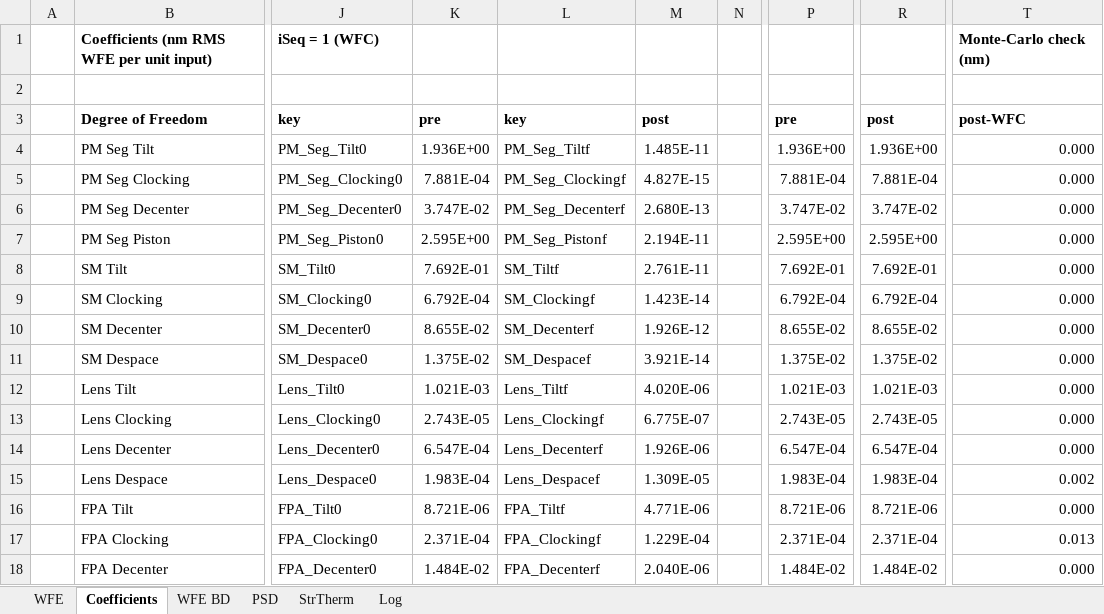
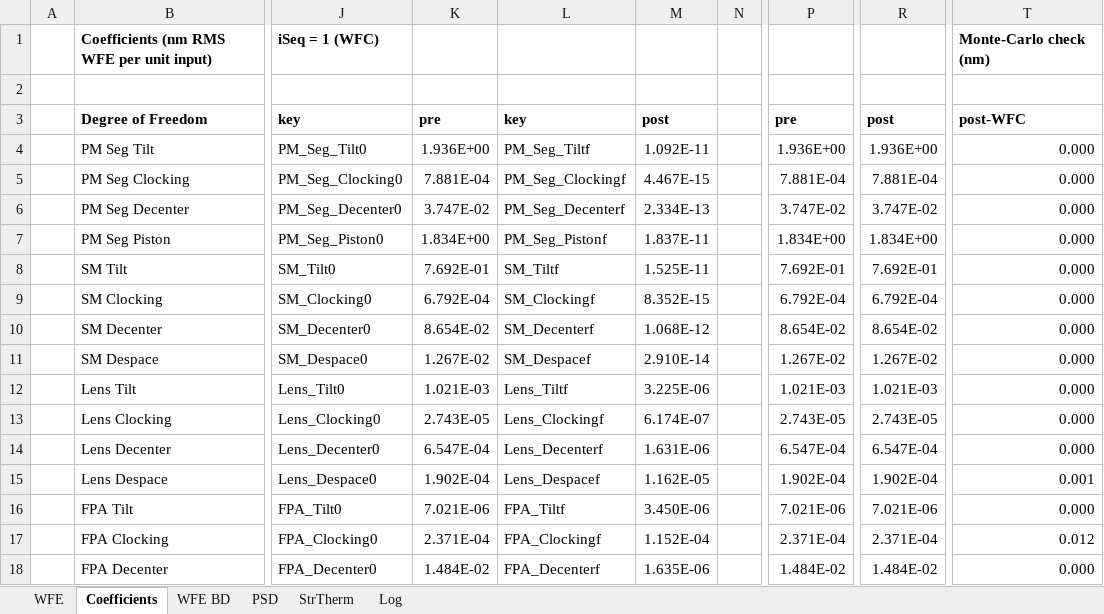
Before and after one commit to nasa-jpl/MACOS_resources, an Excel workbook: mmacos/templates/50_sensitivities/e5hex1_budget/e5hex1_wfe_budget.xlsx, sheet Coefficients, drawn as a sheet; only a part is shown, gaps mark what is left out; values as stored, in another font and other column widths than the file's, no borders; the diff covers the shown part only; the diff names each change by its address in the sheet, - before the commit and + after, or states it on an @@ line.

```diff
--- a/mmacos/templates/50_sensitivities/e5hex1_budget/e5hex1_wfe_budget.xlsx (sheet Coefficients)
+++ b/mmacos/templates/50_sensitivities/e5hex1_budget/e5hex1_wfe_budget.xlsx (sheet Coefficients)
-M4: 1.485E-11
+M4: 1.092E-11
-M5: 4.827E-15
+M5: 4.467E-15
-M6: 2.680E-13
+M6: 2.334E-13
-K7: 2.595E+00
+K7: 1.834E+00
-M7: 2.194E-11
+M7: 1.837E-11
-P7: 2.595E+00
+P7: 1.834E+00
-R7: 2.595E+00
+R7: 1.834E+00
-M8: 2.761E-11
+M8: 1.525E-11
-M9: 1.423E-14
+M9: 8.352E-15
-K10: 8.655E-02
+K10: 8.654E-02
-M10: 1.926E-12
+M10: 1.068E-12
-P10: 8.655E-02
+P10: 8.654E-02
-R10: 8.655E-02
+R10: 8.654E-02
-K11: 1.375E-02
+K11: 1.267E-02
-M11: 3.921E-14
+M11: 2.910E-14
-P11: 1.375E-02
+P11: 1.267E-02
-R11: 1.375E-02
+R11: 1.267E-02
-M12: 4.020E-06
+M12: 3.225E-06
-M13: 6.775E-07
+M13: 6.174E-07
-M14: 1.926E-06
+M14: 1.631E-06
-K15: 1.983E-04
+K15: 1.902E-04
-M15: 1.309E-05
+M15: 1.162E-05
-P15: 1.983E-04
+P15: 1.902E-04
-R15: 1.983E-04
+R15: 1.902E-04
-T15: 0.002
+T15: 0.001
-K16: 8.721E-06
+K16: 7.021E-06
-M16: 4.771E-06
+M16: 3.450E-06
-P16: 8.721E-06
+P16: 7.021E-06
-R16: 8.721E-06
+R16: 7.021E-06
-M17: 1.229E-04
+M17: 1.152E-04
-T17: 0.013
+T17: 0.012
-M18: 2.040E-06
+M18: 1.635E-06
```
Also changed, not shown: 9 edited cells elsewhere in this sheet, sheet Log, sheet WFE, 26 other files.
